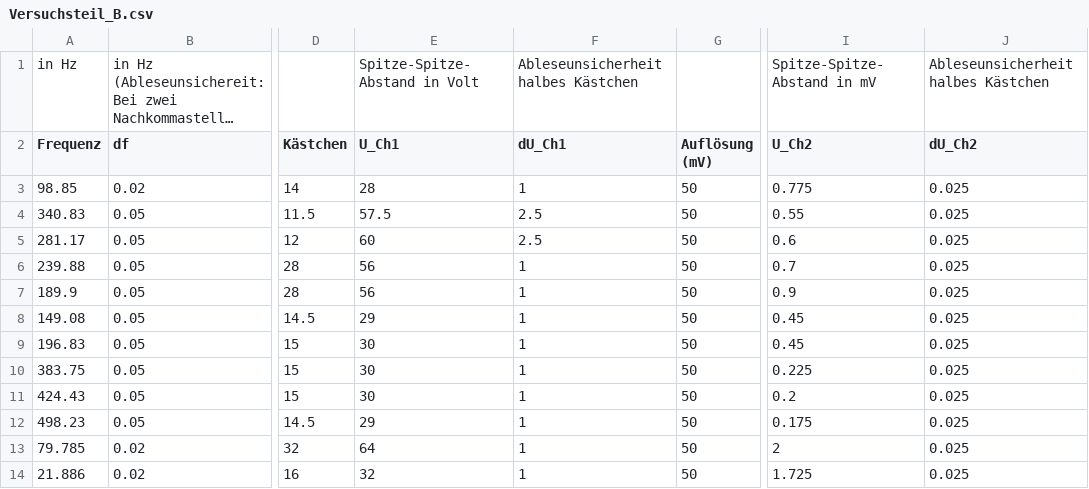
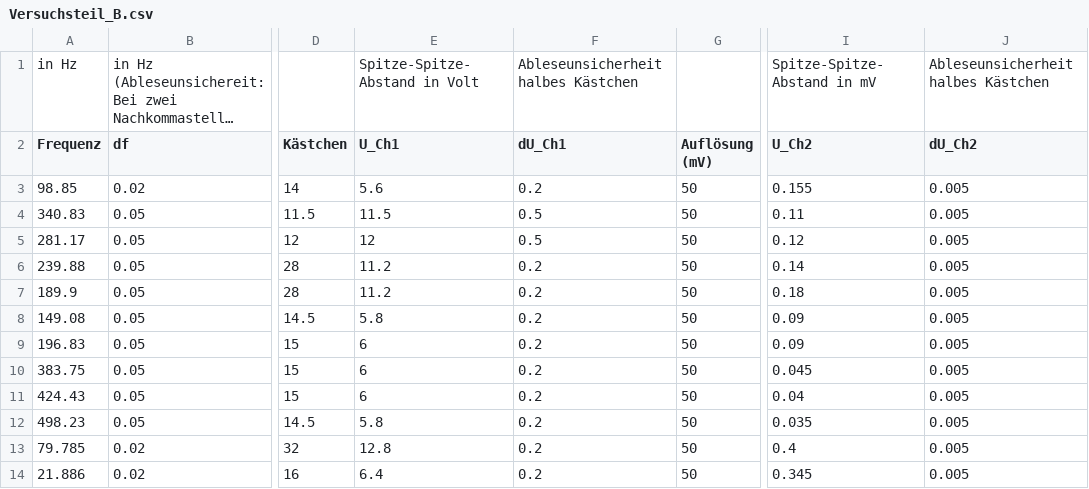
Before and after one commit to Felos259/Grundpraktikum, a CSV file: E4 Programmierung/Versuchsteil_B.csv, drawn as a sheet; only a part is shown, gaps mark what is left out; long unchanged cells end in …; the diff names each change by its address in the sheet, - before the commit and + after, or states it on an @@ line.

Commit message:
U changed

```diff
--- a/E4 Programmierung/Versuchsteil_B.csv
+++ b/E4 Programmierung/Versuchsteil_B.csv
-E3 (U_Ch1): 28
+E3 (U_Ch1): 5.6
-F3 (dU_Ch1): 1
+F3 (dU_Ch1): 0.2
-I3 (U_Ch2): 0.775
+I3 (U_Ch2): 0.155
-J3:J14 (dU_Ch2): 0.025
+J3:J14 (dU_Ch2): 0.005
-E4 (U_Ch1): 57.5
+E4 (U_Ch1): 11.5
-F4:F5 (dU_Ch1): 2.5
+F4:F5 (dU_Ch1): 0.5
-I4 (U_Ch2): 0.55
+I4 (U_Ch2): 0.11
-E5 (U_Ch1): 60
+E5 (U_Ch1): 12
-I5 (U_Ch2): 0.6
+I5 (U_Ch2): 0.12
-E6:E7 (U_Ch1): 56
+E6:E7 (U_Ch1): 11.2
-F6:F14 (dU_Ch1): 1
+F6:F14 (dU_Ch1): 0.2
-I6 (U_Ch2): 0.7
+I6 (U_Ch2): 0.14
-I7 (U_Ch2): 0.9
+I7 (U_Ch2): 0.18
-E8 (U_Ch1): 29
+E8 (U_Ch1): 5.8
-I8:I9 (U_Ch2): 0.45
+I8:I9 (U_Ch2): 0.09
-E9:E11 (U_Ch1): 30
+E9:E11 (U_Ch1): 6
-I10 (U_Ch2): 0.225
+I10 (U_Ch2): 0.045
-I11 (U_Ch2): 0.2
+I11 (U_Ch2): 0.04
-E12 (U_Ch1): 29
+E12 (U_Ch1): 5.8
-I12 (U_Ch2): 0.175
+I12 (U_Ch2): 0.035
-E13 (U_Ch1): 64
+E13 (U_Ch1): 12.8
-I13 (U_Ch2): 2
+I13 (U_Ch2): 0.4
-E14 (U_Ch1): 32
+E14 (U_Ch1): 6.4
-I14 (U_Ch2): 1.725
+I14 (U_Ch2): 0.345
```
